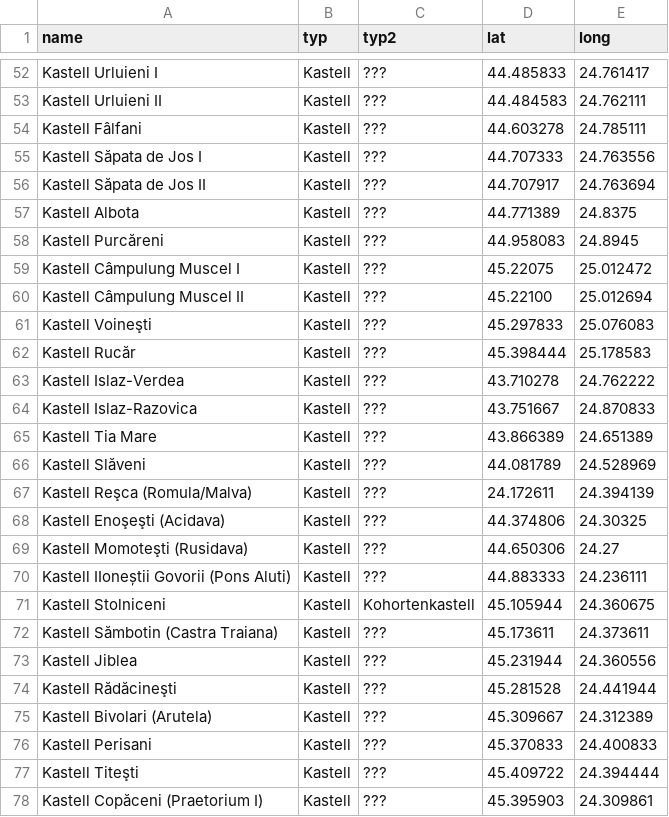
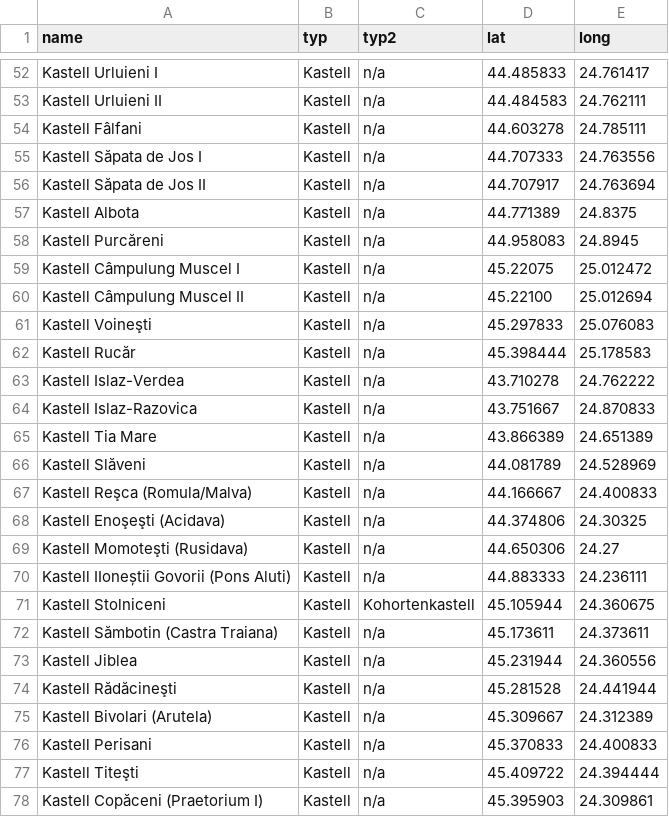
Before and after one commit to Research-Squirrel-Engineers/limes, a CSV file: csv/LimesDacicus.csv, drawn as a sheet; only a part is shown, gaps mark what is left out; the diff covers the shown part only; the diff names each change by its address in the sheet, - before the commit and + after, or states it on an @@ line.

```diff
--- a/csv/LimesDacicus.csv
+++ b/csv/LimesDacicus.csv
-C52:C70 (typ2): ???
+C52:C70 (typ2): n/a
-D67 (lat): 24.172611
+D67 (lat): 44.166667
-E67 (long): 24.394139
+E67 (long): 24.400833
-C72:C78 (typ2): ???
+C72:C78 (typ2): n/a
```
Also changed, not shown: 45 edited cells elsewhere in this file, csv/LimesPannoniaInferior.csv, csv/LimesPannoniaSuperior.csv, 6 other files.
